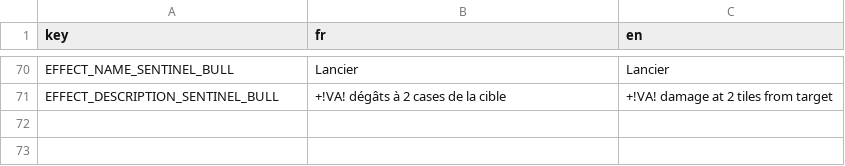
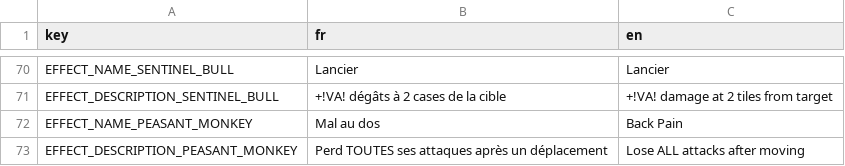
Before and after one commit to Atio3f/FightOfCities2D, a CSV file: translations/effect.csv, drawn as a sheet; only a part is shown, gaps mark what is left out; the diff names each change by its address in the sheet, - before the commit and + after, or states it on an @@ line.

Commit message:
Add Peasant Monkey Unit
Add Peasant Monkey unit and associated effect, also add it on monkey reward

```diff
--- a/translations/effect.csv
+++ b/translations/effect.csv
+row 72: EFFECT_NAME_PEASANT_MONKEY | Mal au dos | Back Pain
+row 73: EFFECT_DESCRIPTION_PEASANT_MONKEY | Perd TOUTES ses attaques après un déplacement | Lose ALL attacks after moving
```
Also changed, not shown: translations/item.csv, translations/unit.csv, 17 other files.
